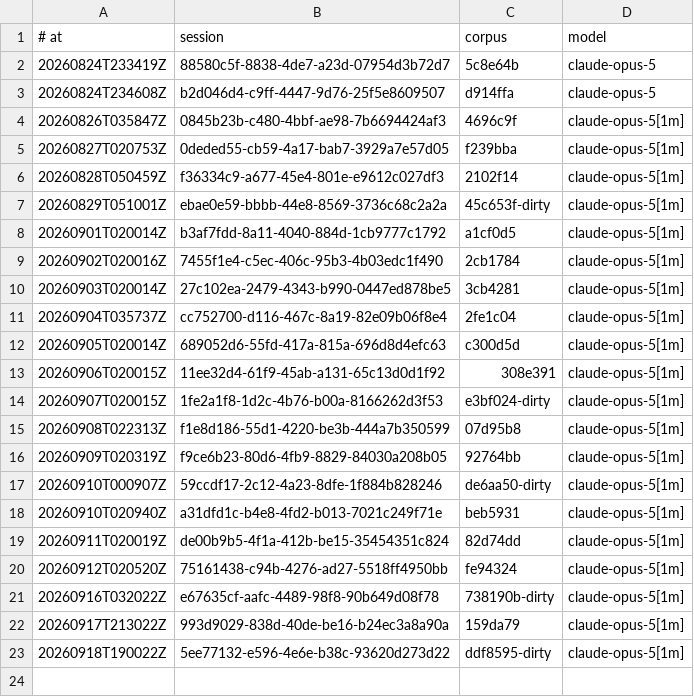
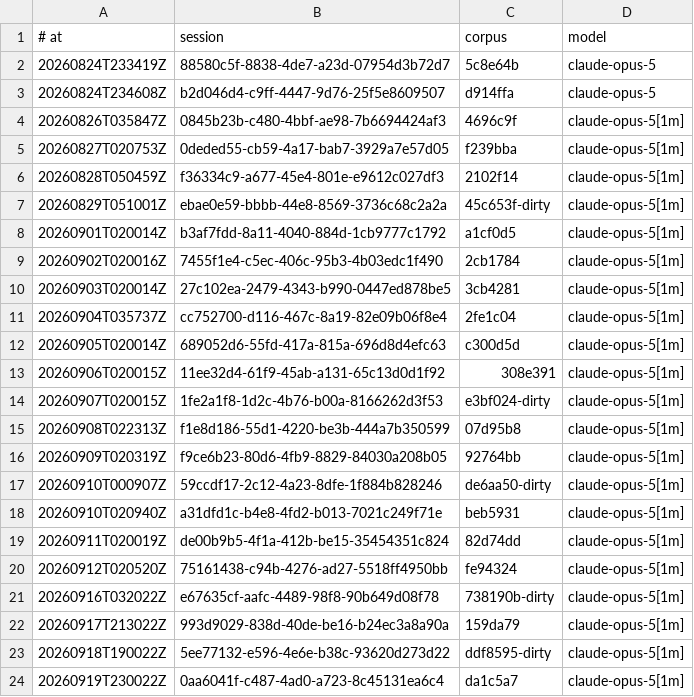
Before and after one commit to RearAdmiralPants/claudebrain-provenance, a TSV file: awakenings.tsv, drawn as a sheet; the diff names each change by its address in the sheet, - before the commit and + after, or states it on an @@ line.

```diff
--- a/awakenings.tsv
+++ b/awakenings.tsv
+row 24: 20260919T230022Z | 0aa6041f-c487-4ad0-a723-8c45131ea6c4 | da1c5a7 | claude-opus-5[1m]
```
Also changed, not shown: chains.tsv, corpus.tsv, 3 other files.
